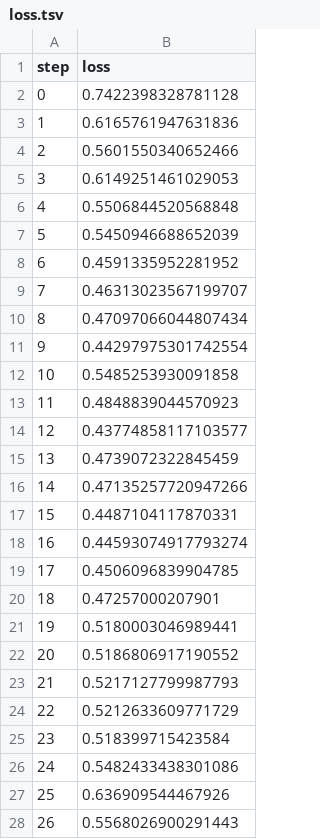
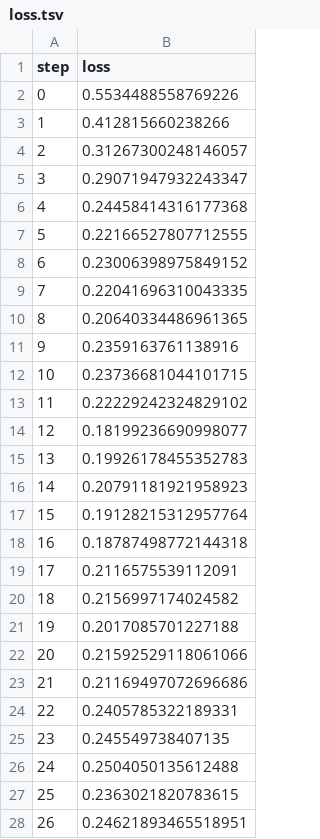
Before and after one commit to markgoertz/Convolutional-Neural-Network-on-Electrodermal-Activity-for-Stress-Assessment, a TSV file: dvclive/plots/metrics/eval/loss.tsv, drawn as a sheet; only a part is shown; the diff covers the shown part only.

```diff
--- a/dvclive/plots/metrics/eval/loss.tsv
+++ b/dvclive/plots/metrics/eval/loss.tsv
@@ -1,28 +1,28 @@
 step	loss
-0	0.7422398328781128
-1	0.6165761947631836
-2	0.5601550340652466
-3	0.6149251461029053
-4	0.5506844520568848
-5	0.5450946688652039
-6	0.4591335952281952
-7	0.46313023567199707
-8	0.47097066044807434
-9	0.44297975301742554
-10	0.5485253930091858
-11	0.4848839044570923
-12	0.43774858117103577
-13	0.4739072322845459
-14	0.47135257720947266
-15	0.4487104117870331
-16	0.44593074917793274
-17	0.4506096839904785
-18	0.47257000207901
-19	0.5180003046989441
-20	0.5186806917190552
-21	0.5217127799987793
-22	0.5212633609771729
-23	0.518399715423584
-24	0.5482433438301086
-25	0.636909544467926
-26	0.5568026900291443
+0	0.5534488558769226
+1	0.412815660238266
+2	0.31267300248146057
+3	0.29071947932243347
+4	0.24458414316177368
+5	0.22166527807712555
+6	0.23006398975849152
+7	0.22041696310043335
+8	0.20640334486961365
+9	0.2359163761138916
+10	0.23736681044101715
+11	0.22229242324829102
+12	0.18199236690998077
+13	0.19926178455352783
+14	0.20791181921958923
+15	0.19128215312957764
+16	0.18787498772144318
+17	0.2116575539112091
+18	0.2156997174024582
+19	0.2017085701227188
+20	0.21592529118061066
+21	0.21169497072696686
+22	0.2405785322189331
+23	0.245549738407135
+24	0.2504050135612488
+25	0.2363021820783615
+26	0.24621893465518951
```
Also changed, not shown: 3 edited cells elsewhere in this file, dvclive/plots/metrics/eval/binary_accuracy.tsv, dvclive/plots/metrics/eval/f1_score.tsv, 28 other files.
